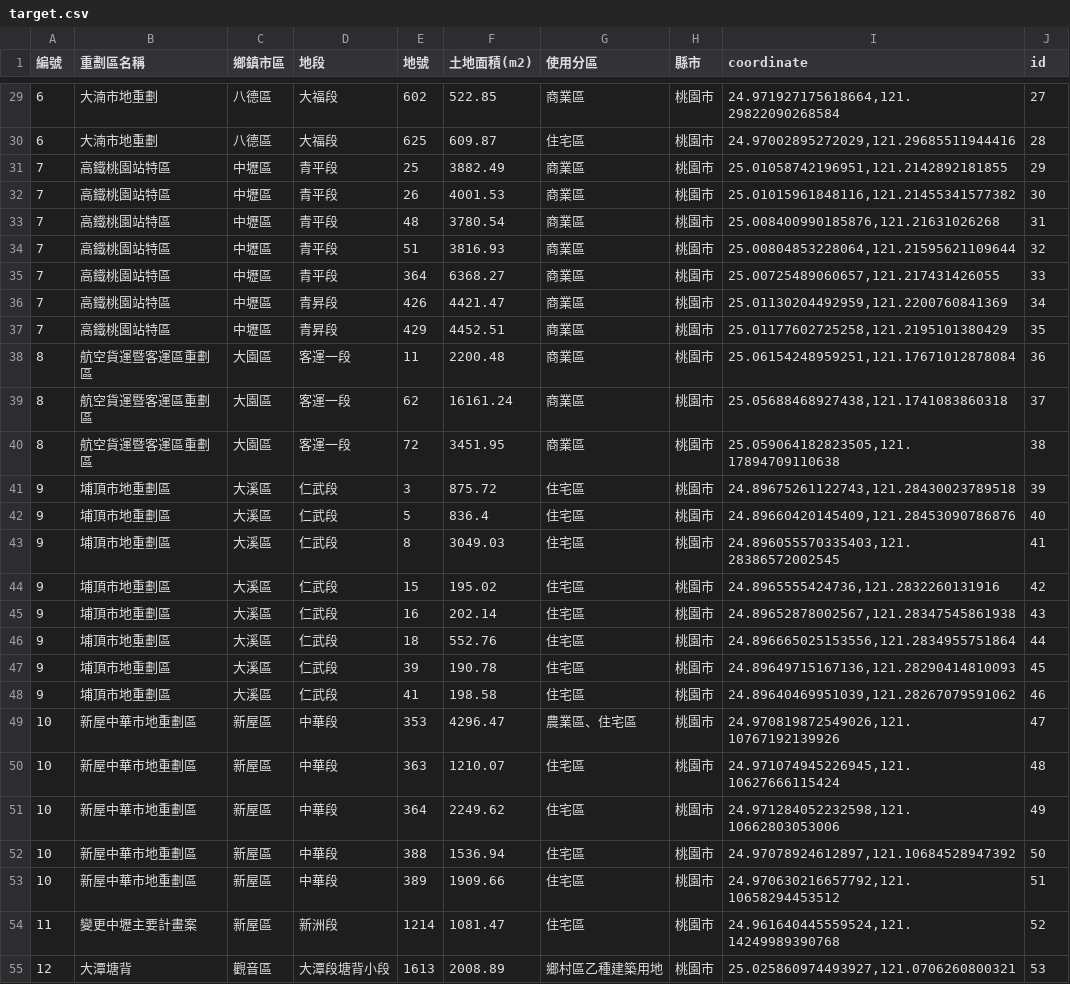
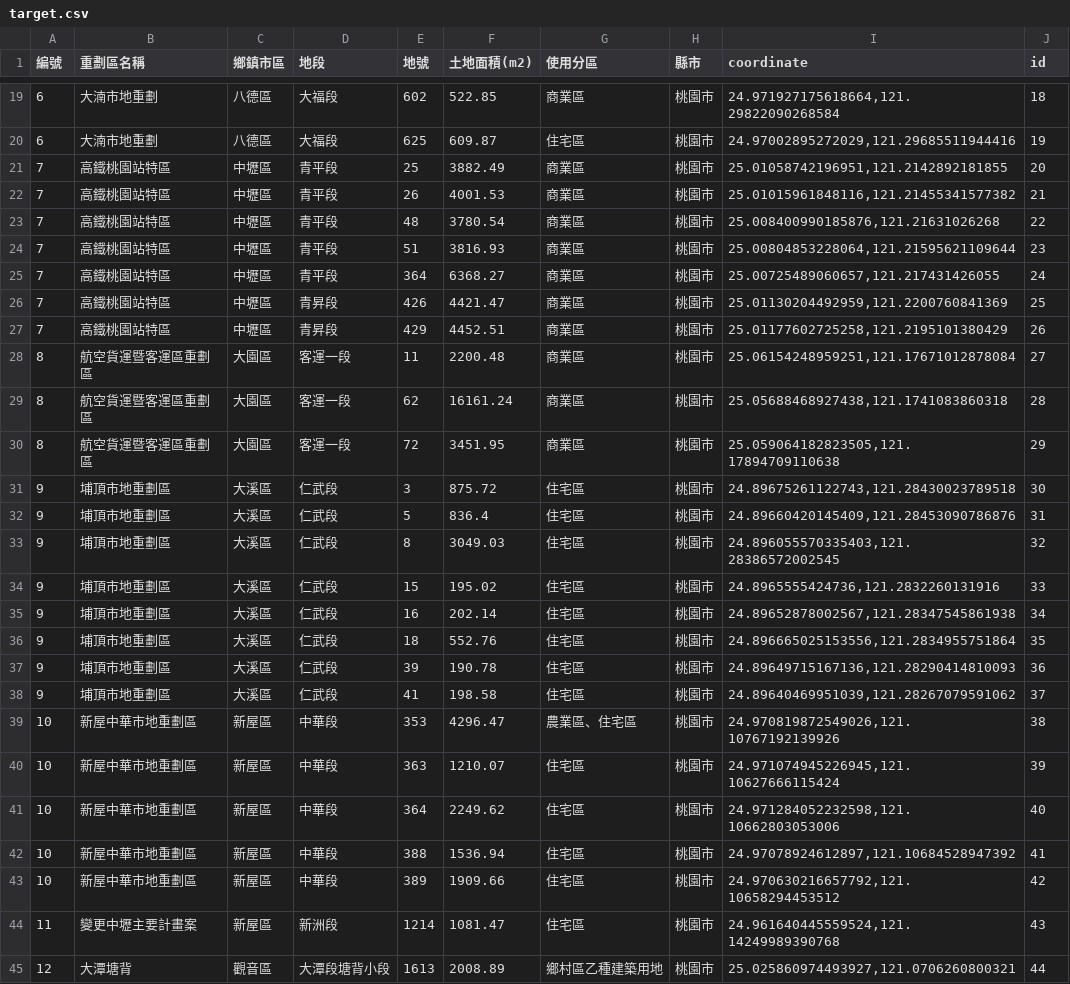
Before and after one commit to aaron1aaron2/Land-price-predict-based-on-current-transaction-records, a CSV file: data/input/target.csv, drawn as a sheet; only a part is shown, gaps mark what is left out; the diff covers the shown part only.

```diff
--- a/data/input/target.csv
+++ b/data/input/target.csv
@@ -29,27 +19,27 @@
-6,大湳市地重劃,八德區,大福段,602,522.85,商業區,桃園市,"24.971927175618664,121.29822090268584",27
-6,大湳市地重劃,八德區,大福段,625,609.87,住宅區,桃園市,"24.97002895272029,121.29685511944416",28
-7,高鐵桃園站特區,中壢區,青平段,25,3882.49,商業區,桃園市,"25.01058742196951,121.2142892181855",29
-7,高鐵桃園站特區,中壢區,青平段,26,4001.53,商業區,桃園市,"25.01015961848116,121.21455341577382",30
-7,高鐵桃園站特區,中壢區,青平段,48,3780.54,商業區,桃園市,"25.008400990185876,121.21631026268",31
-7,高鐵桃園站特區,中壢區,青平段,51,3816.93,商業區,桃園市,"25.00804853228064,121.21595621109644",32
-7,高鐵桃園站特區,中壢區,青平段,364,6368.27,商業區,桃園市,"25.00725489060657,121.217431426055",33
-7,高鐵桃園站特區,中壢區,青昇段,426,4421.47,商業區,桃園市,"25.01130204492959,121.2200760841369",34
-7,高鐵桃園站特區,中壢區,青昇段,429,4452.51,商業區,桃園市,"25.01177602725258,121.2195101380429",35
-8,航空貨運暨客運區重劃區,大園區,客運一段,11,2200.48,商業區,桃園市,"25.06154248959251,121.17671012878084",36
-8,航空貨運暨客運區重劃區,大園區,客運一段,62,16161.24,商業區,桃園市,"25.05688468927438,121.1741083860318",37
-8,航空貨運暨客運區重劃區,大園區,客運一段,72,3451.95,商業區,桃園市,"25.059064182823505,121.17894709110638",38
-9,埔頂市地重劃區,大溪區,仁武段,3,875.72,住宅區,桃園市,"24.89675261122743,121.28430023789518",39
-9,埔頂市地重劃區,大溪區,仁武段,5,836.4,住宅區,桃園市,"24.89660420145409,121.28453090786876",40
-9,埔頂市地重劃區,大溪區,仁武段,8,3049.03,住宅區,桃園市,"24.896055570335403,121.28386572002545",41
-9,埔頂市地重劃區,大溪區,仁武段,15,195.02,住宅區,桃園市,"24.8965555424736,121.2832260131916",42
-9,埔頂市地重劃區,大溪區,仁武段,16,202.14,住宅區,桃園市,"24.89652878002567,121.28347545861938",43
-9,埔頂市地重劃區,大溪區,仁武段,18,552.76,住宅區,桃園市,"24.896665025153556,121.2834955751864",44
-9,埔頂市地重劃區,大溪區,仁武段,39,190.78,住宅區,桃園市,"24.89649715167136,121.28290414810093",45
-9,埔頂市地重劃區,大溪區,仁武段,41,198.58,住宅區,桃園市,"24.89640469951039,121.28267079591062",46
-10,新屋中華市地重劃區,新屋區,中華段,353,4296.47,農業區、住宅區,桃園市,"24.970819872549026,121.10767192139926",47
-10,新屋中華市地重劃區,新屋區,中華段,363,1210.07,住宅區,桃園市,"24.971074945226945,121.10627666115424",48
-10,新屋中華市地重劃區,新屋區,中華段,364,2249.62,住宅區,桃園市,"24.971284052232598,121.10662803053006",49
-10,新屋中華市地重劃區,新屋區,中華段,388,1536.94,住宅區,桃園市,"24.97078924612897,121.10684528947392",50
-10,新屋中華市地重劃區,新屋區,中華段,389,1909.66,住宅區,桃園市,"24.970630216657792,121.10658294453512",51
-11,變更中壢主要計畫案,新屋區,新洲段,1214,1081.47,住宅區,桃園市,"24.961640445559524,121.14249989390768",52
-12,大潭塘背,觀音區,大潭段塘背小段,1613,2008.89,鄉村區乙種建築用地,桃園市,"25.025860974493927,121.0706260800321",53
+6,大湳市地重劃,八德區,大福段,602,522.85,商業區,桃園市,"24.971927175618664,121.29822090268584",18
+6,大湳市地重劃,八德區,大福段,625,609.87,住宅區,桃園市,"24.97002895272029,121.29685511944416",19
+7,高鐵桃園站特區,中壢區,青平段,25,3882.49,商業區,桃園市,"25.01058742196951,121.2142892181855",20
+7,高鐵桃園站特區,中壢區,青平段,26,4001.53,商業區,桃園市,"25.01015961848116,121.21455341577382",21
+7,高鐵桃園站特區,中壢區,青平段,48,3780.54,商業區,桃園市,"25.008400990185876,121.21631026268",22
+7,高鐵桃園站特區,中壢區,青平段,51,3816.93,商業區,桃園市,"25.00804853228064,121.21595621109644",23
+7,高鐵桃園站特區,中壢區,青平段,364,6368.27,商業區,桃園市,"25.00725489060657,121.217431426055",24
+7,高鐵桃園站特區,中壢區,青昇段,426,4421.47,商業區,桃園市,"25.01130204492959,121.2200760841369",25
+7,高鐵桃園站特區,中壢區,青昇段,429,4452.51,商業區,桃園市,"25.01177602725258,121.2195101380429",26
+8,航空貨運暨客運區重劃區,大園區,客運一段,11,2200.48,商業區,桃園市,"25.06154248959251,121.17671012878084",27
+8,航空貨運暨客運區重劃區,大園區,客運一段,62,16161.24,商業區,桃園市,"25.05688468927438,121.1741083860318",28
+8,航空貨運暨客運區重劃區,大園區,客運一段,72,3451.95,商業區,桃園市,"25.059064182823505,121.17894709110638",29
+9,埔頂市地重劃區,大溪區,仁武段,3,875.72,住宅區,桃園市,"24.89675261122743,121.28430023789518",30
+9,埔頂市地重劃區,大溪區,仁武段,5,836.4,住宅區,桃園市,"24.89660420145409,121.28453090786876",31
+9,埔頂市地重劃區,大溪區,仁武段,8,3049.03,住宅區,桃園市,"24.896055570335403,121.28386572002545",32
+9,埔頂市地重劃區,大溪區,仁武段,15,195.02,住宅區,桃園市,"24.8965555424736,121.2832260131916",33
+9,埔頂市地重劃區,大溪區,仁武段,16,202.14,住宅區,桃園市,"24.89652878002567,121.28347545861938",34
+9,埔頂市地重劃區,大溪區,仁武段,18,552.76,住宅區,桃園市,"24.896665025153556,121.2834955751864",35
+9,埔頂市地重劃區,大溪區,仁武段,39,190.78,住宅區,桃園市,"24.89649715167136,121.28290414810093",36
+9,埔頂市地重劃區,大溪區,仁武段,41,198.58,住宅區,桃園市,"24.89640469951039,121.28267079591062",37
+10,新屋中華市地重劃區,新屋區,中華段,353,4296.47,農業區、住宅區,桃園市,"24.970819872549026,121.10767192139926",38
+10,新屋中華市地重劃區,新屋區,中華段,363,1210.07,住宅區,桃園市,"24.971074945226945,121.10627666115424",39
+10,新屋中華市地重劃區,新屋區,中華段,364,2249.62,住宅區,桃園市,"24.971284052232598,121.10662803053006",40
+10,新屋中華市地重劃區,新屋區,中華段,388,1536.94,住宅區,桃園市,"24.97078924612897,121.10684528947392",41
+10,新屋中華市地重劃區,新屋區,中華段,389,1909.66,住宅區,桃園市,"24.970630216657792,121.10658294453512",42
+11,變更中壢主要計畫案,新屋區,新洲段,1214,1081.47,住宅區,桃園市,"24.961640445559524,121.14249989390768",43
+12,大潭塘背,觀音區,大潭段塘背小段,1613,2008.89,鄉村區乙種建築用地,桃園市,"25.025860974493927,121.0706260800321",44
```
Also changed, not shown: 10 removed rows and 19 edited cells elsewhere in this file, 13 other files.
